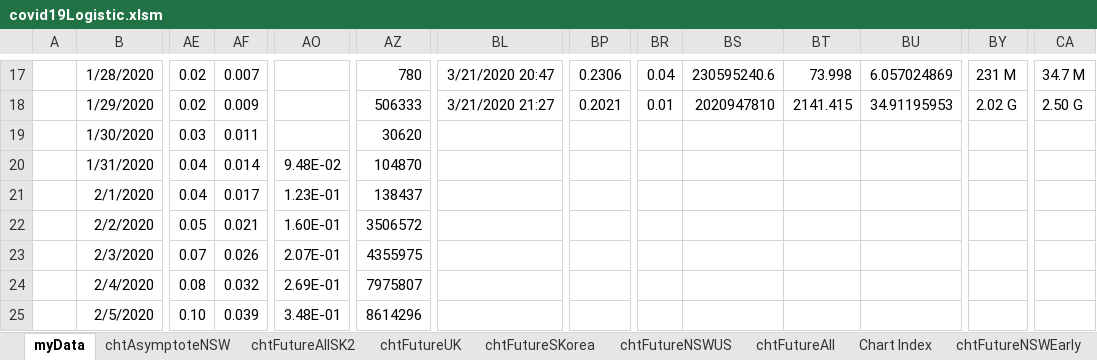
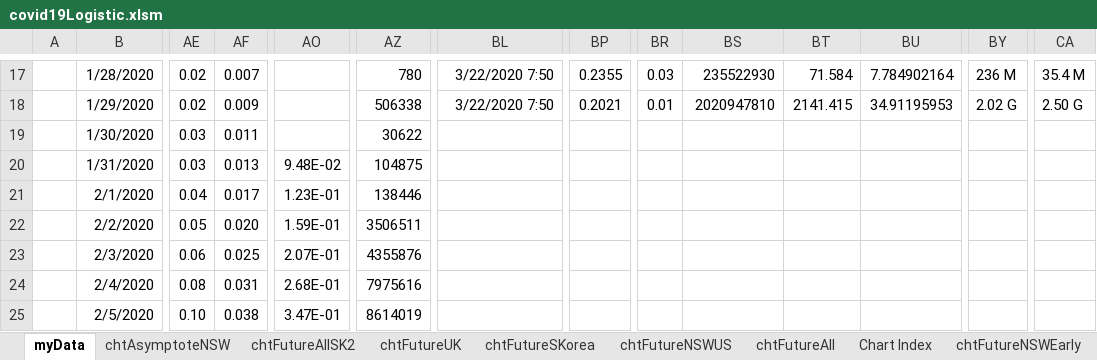
Before and after one commit to wombatK/COVID19excel, an Excel workbook: covid19Logistic.xlsm, sheet myData, drawn as a sheet; only a part is shown, gaps mark what is left out; values as stored, in another font and other column widths than the file's, no borders; charts and pictures and table styles not drawn; the diff covers the shown part only; the diff names each change by its address in the sheet, - before the commit and + after, or states it on an @@ line.

```diff
--- a/covid19Logistic.xlsm (sheet myData)
+++ b/covid19Logistic.xlsm (sheet myData)
-BL17: 3/21/2020 20:47
+BL17: 3/22/2020 7:50
-BP17: 0.2306
+BP17: 0.2355
-BR17: 0.04
+BR17: 0.03
-BS17: 230595240.6
+BS17: 235522930
-BT17: 73.998
+BT17: 71.584
-BU17: 6.057024869
+BU17: 7.784902164
-BY17: 231 M
+BY17: 236 M
-CA17: 34.7 M
+CA17: 35.4 M
-AZ18: 506333
+AZ18: 506338
-BL18: 3/21/2020 21:27
+BL18: 3/22/2020 7:50
-AZ19: 30620
+AZ19: 30622
-AE20: 0.04
+AE20: 0.03
-AF20: 0.014
+AF20: 0.013
-AZ20: 104870
+AZ20: 104875
-AZ21: 138437
+AZ21: 138446
-AF22: 0.021
+AF22: 0.020
-AO22: 1.60E-01
+AO22: 1.59E-01
-AZ22: 3506572
+AZ22: 3506511
-AE23: 0.07
+AE23: 0.06
-AF23: 0.026
+AF23: 0.025
-AZ23: 4355975
+AZ23: 4355876
-AF24: 0.032
+AF24: 0.031
-AO24: 2.69E-01
+AO24: 2.68E-01
-AZ24: 7975807
+AZ24: 7975616
-AF25: 0.039
+AF25: 0.038
-AO25: 3.48E-01
+AO25: 3.47E-01
-AZ25: 8614296
+AZ25: 8614019
```
Also changed, not shown: 1343 edited cells elsewhere in this sheet, charts or pictures.
